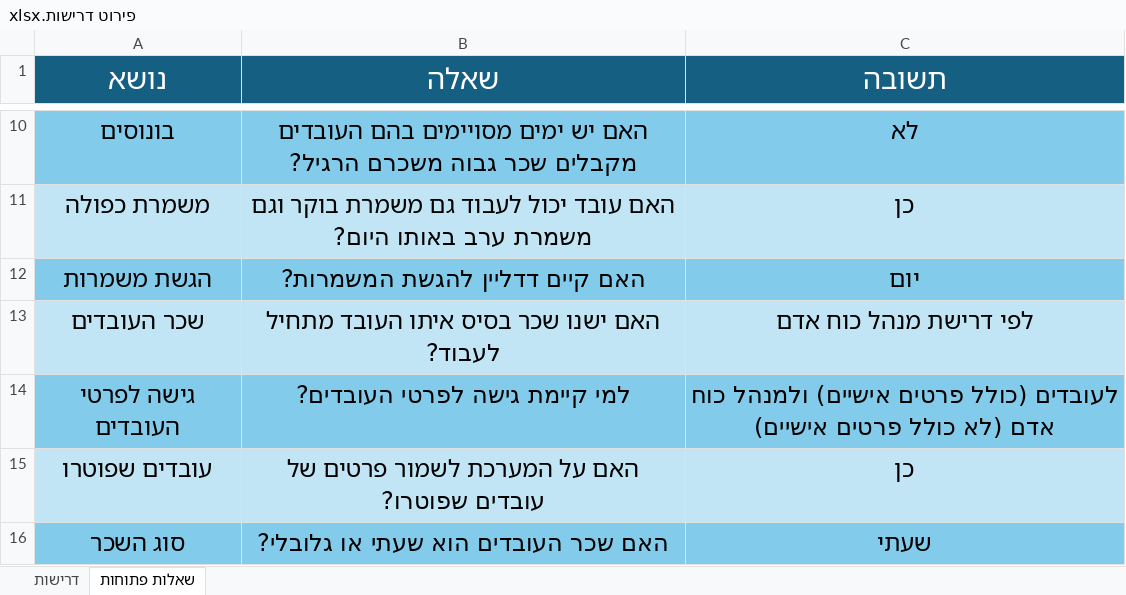
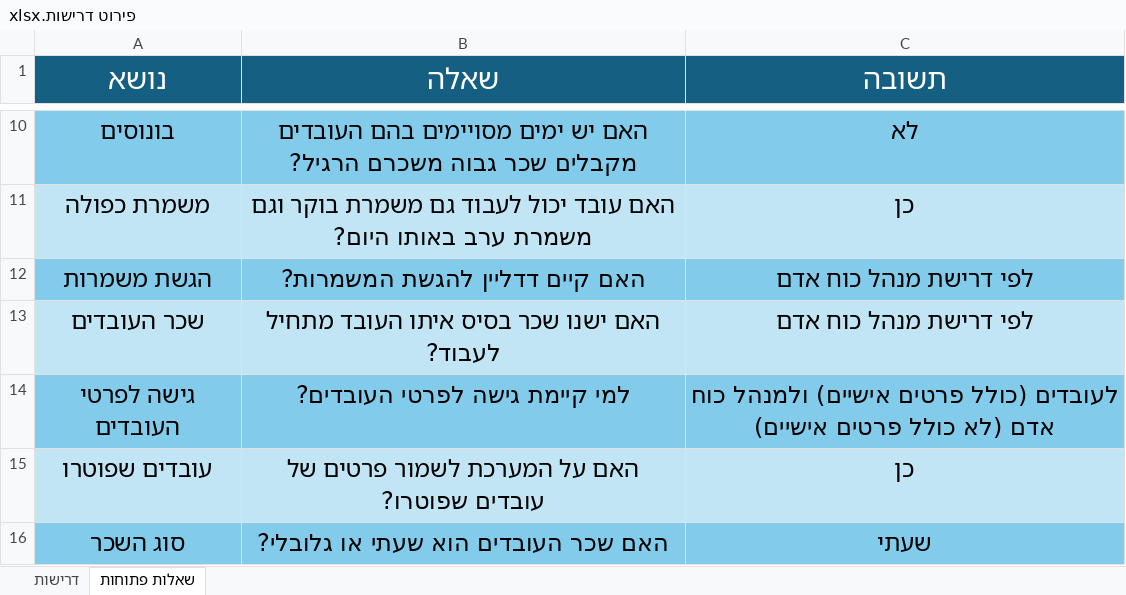
Before and after one commit to shaygavri/ADSS_Group_R, an Excel workbook: docs/פירוט דרישות.xlsx, sheet שאלות פתוחות, drawn as a sheet; only a part is shown, gaps mark what is left out; values as stored, in another font and other column widths than the file's, no borders; the diff names each change by its address in the sheet, - before the commit and + after, or states it on an @@ line.

Commit message:
Editing the excel file

```diff
--- a/docs/פירוט דרישות.xlsx (sheet שאלות פתוחות)
+++ b/docs/פירוט דרישות.xlsx (sheet שאלות פתוחות)
-C12 (תשובה): יום
+C12 (תשובה): לפי דרישת מנהל כוח אדם
```
